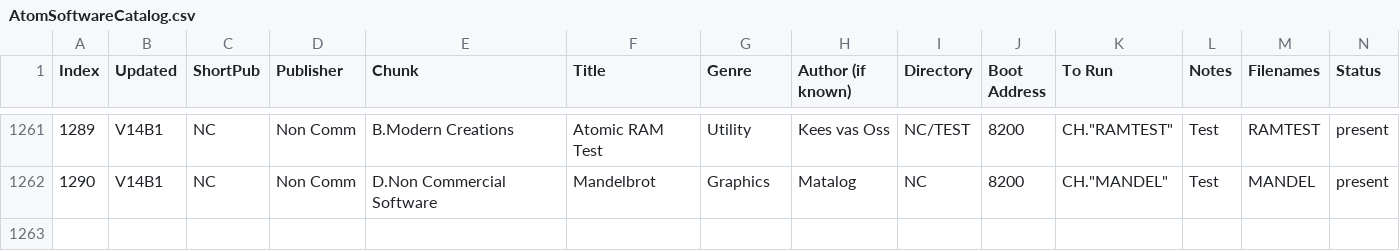
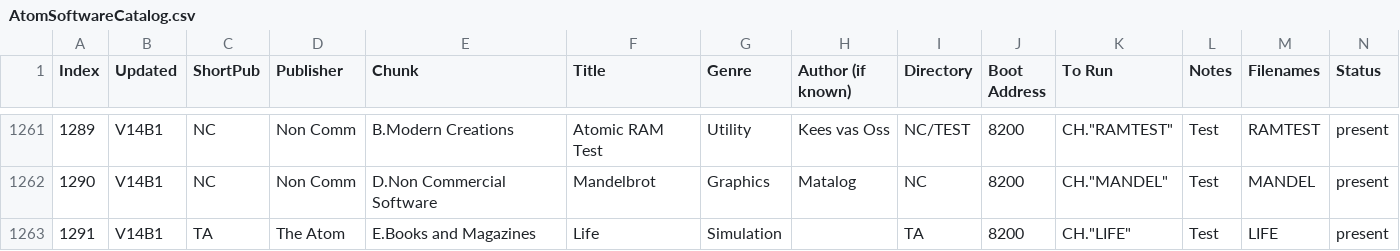
Before and after one commit to hoglet67/AtomSoftwareArchive, a CSV file: catalog/AtomSoftwareCatalog.csv, drawn as a sheet; only a part is shown, gaps mark what is left out; rows hold the shown columns only; the diff names each change by its address in the sheet, - before the commit and + after, or states it on an @@ line.

Commit message:
Adde LIFE from The Atom Magazine No 4

```diff
--- a/catalog/AtomSoftwareCatalog.csv
+++ b/catalog/AtomSoftwareCatalog.csv
+row 1263: 1291 | V14B1 | TA | The Atom | E.Books and Magazines | Life | Simulation |  | TA | 8200 | CH."LIFE" | Test | LIFE | present
```
Also changed, not shown: 1 other file.
